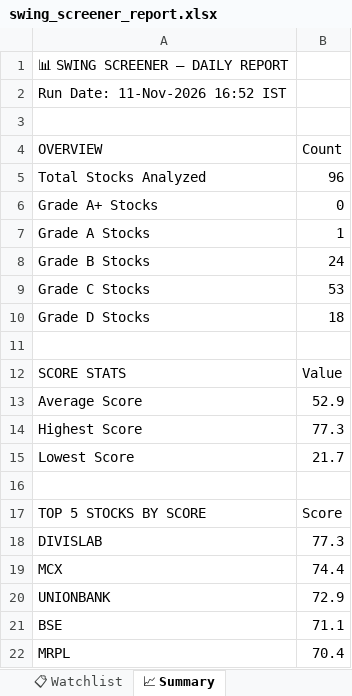
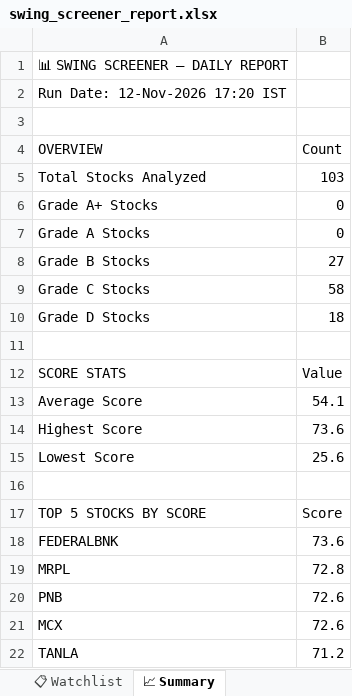
Before and after one commit to sashokkumars-sys/swing-screener, an Excel workbook: output/swing_screener_report.xlsx, sheet 📈 Summary, drawn as a sheet; values as stored, in another font and other column widths than the file's, no borders; removed rows and columns are numbered as before the commit, all else as after; the diff names each change by its address in the sheet, - before the commit and + after, or states it on an @@ line.

```diff
--- a/output/swing_screener_report.xlsx (sheet 📈 Summary)
+++ b/output/swing_screener_report.xlsx (sheet 📈 Summary)
-A2 (OVERVIEW): Run Date: 11-Nov-2026 16:52 IST
+A2 (OVERVIEW): Run Date: 12-Nov-2026 17:20 IST
-B5 (Count): 96
+B5 (Count): 103
-B7 (Count): 1
+B7 (Count): 0
-B8 (Count): 24
+B8 (Count): 27
-B9 (Count): 53
+B9 (Count): 58
-B13 (Count): 52.9
+B13 (Count): 54.1
-B14 (Count): 77.3
+B14 (Count): 73.6
-B15 (Count): 21.7
+B15 (Count): 25.6
-row 18: DIVISLAB | 77.3
-row 19: MCX | 74.4
-row 20: UNIONBANK | 72.9
-row 21: BSE | 71.1
+row 18: FEDERALBNK | 73.6
-B19 (Count): 70.4
+B19 (Count): 72.8
+row 20: PNB | 72.6
+row 21: MCX | 72.6
+row 22: TANLA | 71.2
```
Also changed, not shown: sheet 📊 All Stocks, sheet 📋 Watchlist, sheet 👀 Grade B Watch, sheet 🏆 Grade A, 2 other files.
